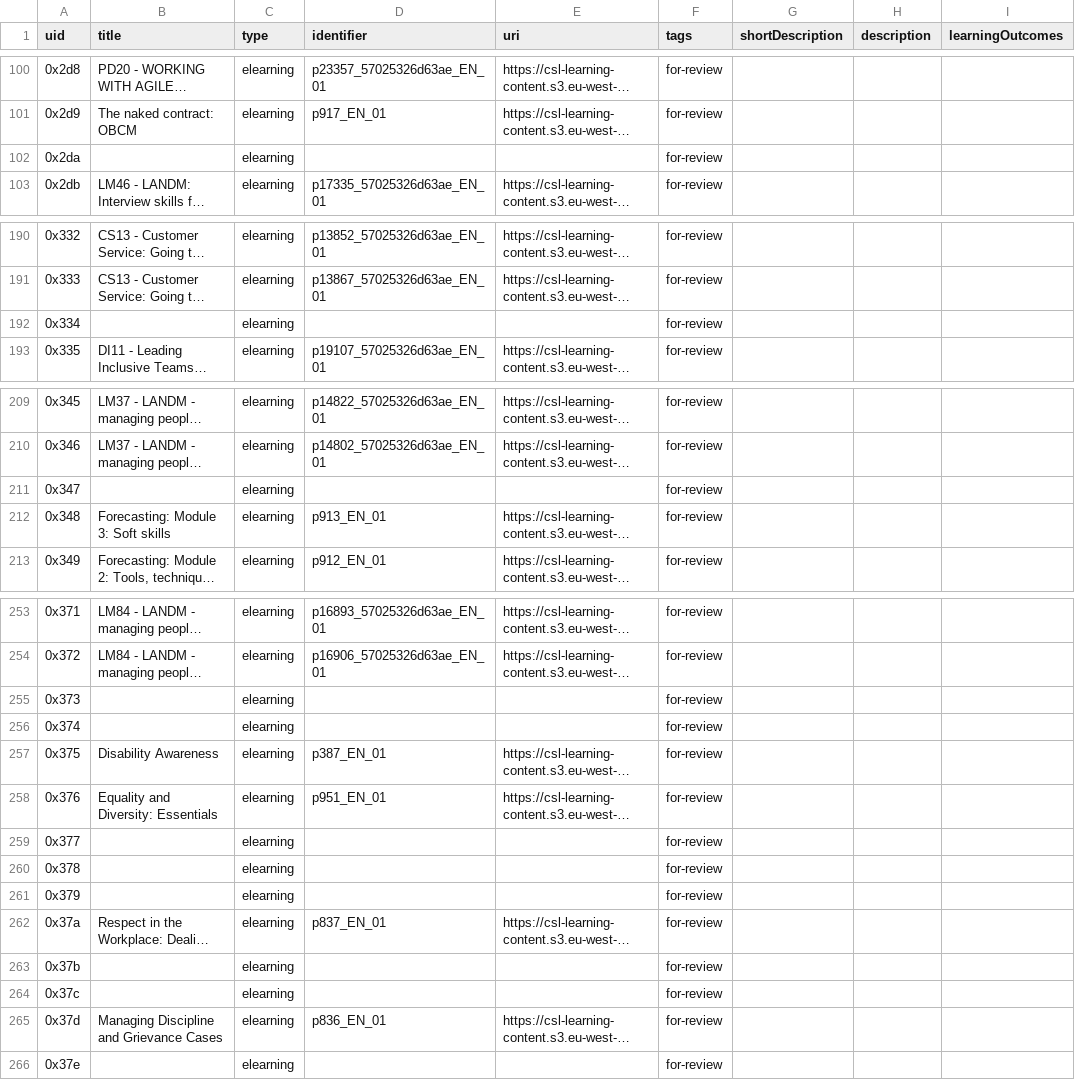
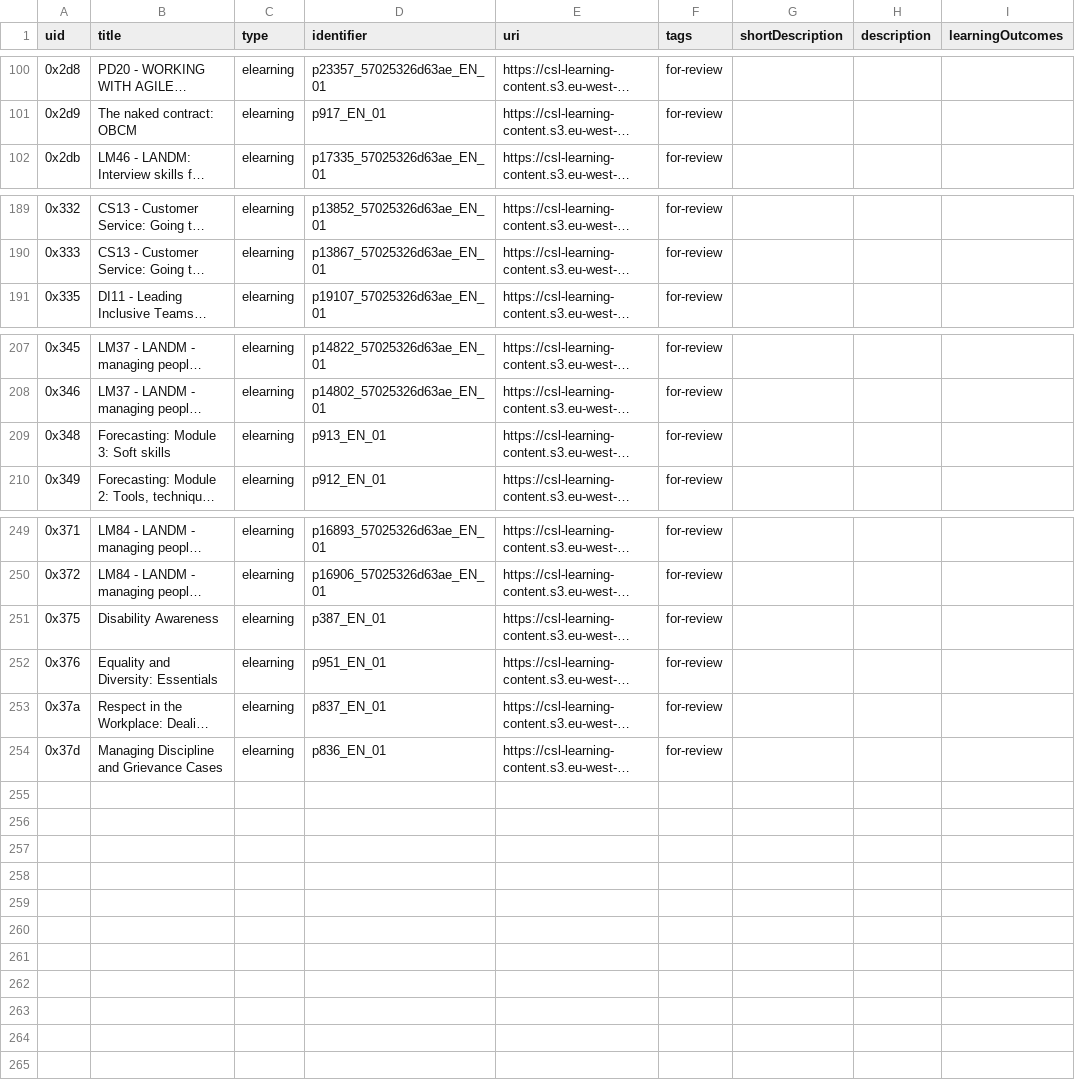
Before and after one commit to Civil-Service-Human-Resources/lpg-services, a CSV file: lib/service/catalog/data.csv, drawn as a sheet; only a part is shown, gaps mark what is left out; long unchanged cells end in …; the diff covers the shown part only; the diff names each change by its address in the sheet, - before the commit and + after, or states it on an @@ line.

```diff
--- a/lib/service/catalog/data.csv
+++ b/lib/service/catalog/data.csv
-row 102: 0x2da |  | elearning |  |  | for-review
-row 192: 0x334 |  | elearning |  |  | for-review
-row 211: 0x347 |  | elearning |  |  | for-review
-row 255: 0x373 |  | elearning |  |  | for-review
-row 256: 0x374 |  | elearning |  |  | for-review
-row 259: 0x377 |  | elearning |  |  | for-review
-row 260: 0x378 |  | elearning |  |  | for-review
-row 261: 0x379 |  | elearning |  |  | for-review
-row 263: 0x37b |  | elearning |  |  | for-review
-row 264: 0x37c |  | elearning |  |  | for-review
-row 266: 0x37e |  | elearning |  |  | for-review
```
Also changed, not shown: 1 removed row elsewhere in this file, 16 other files.
